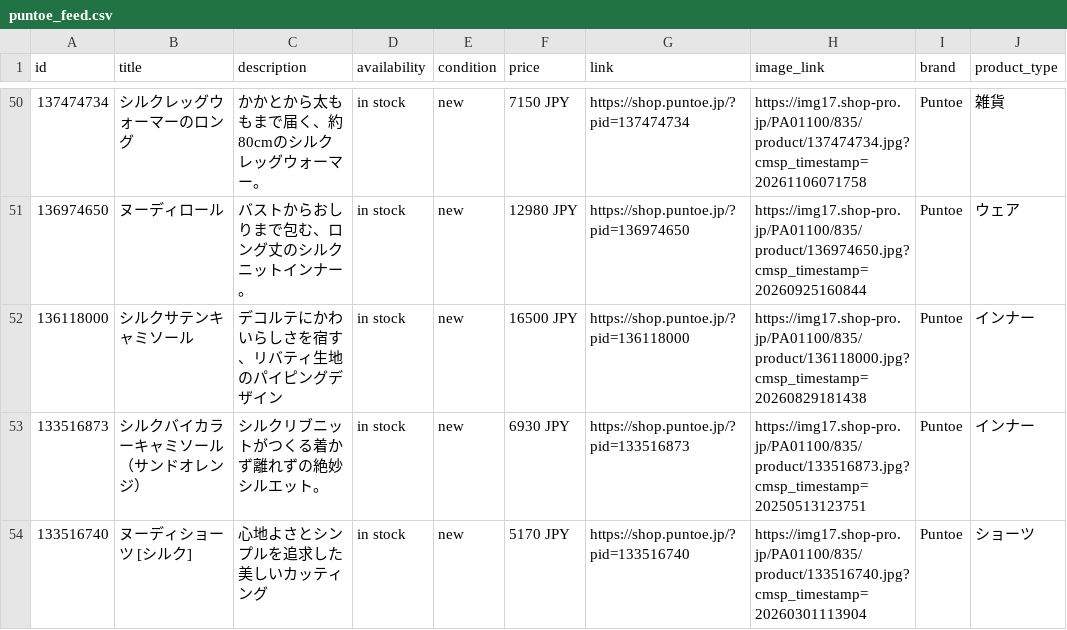
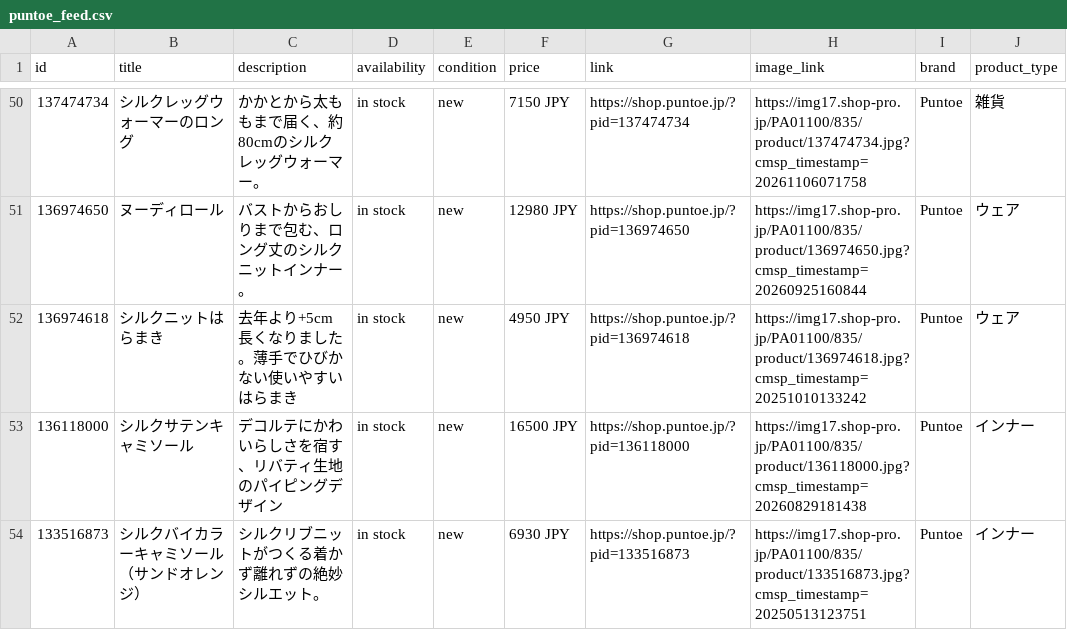
Before and after one commit to matsumoto000natsuki-blip/puntoe-feed, a CSV file: puntoe_feed.csv, drawn as a sheet; only a part is shown, gaps mark what is left out; the shorter side is filled out with more unchanged rows; the diff names each change by its address in the sheet, - before the commit and + after, or states it on an @@ line.

```diff
--- a/puntoe_feed.csv
+++ b/puntoe_feed.csv
+row 52: 136974618 | シルクニットはらまき | 去年より+5cm長くなりました。薄手でひびかない使いやすいはらまき | in stock | new | 4950 JPY | https://shop.puntoe.jp/?pid=136974618 | https://img17.shop-pro.jp/PA01100/835/product/136974618.jpg?cmsp_timestamp=20251010133242 | Puntoe | ウェア
```
